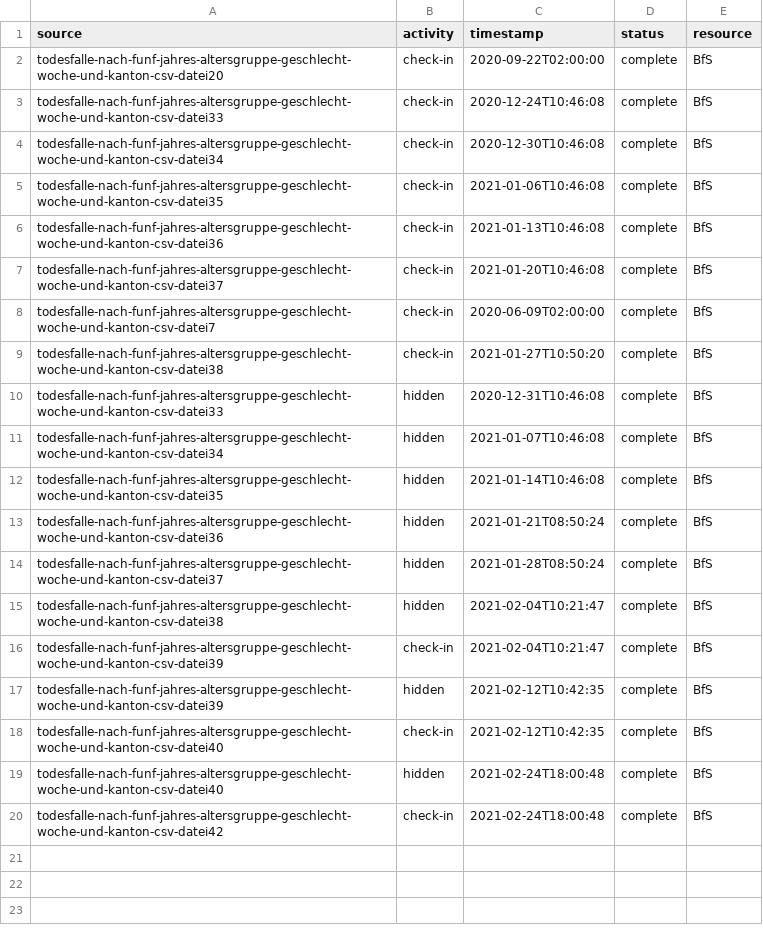
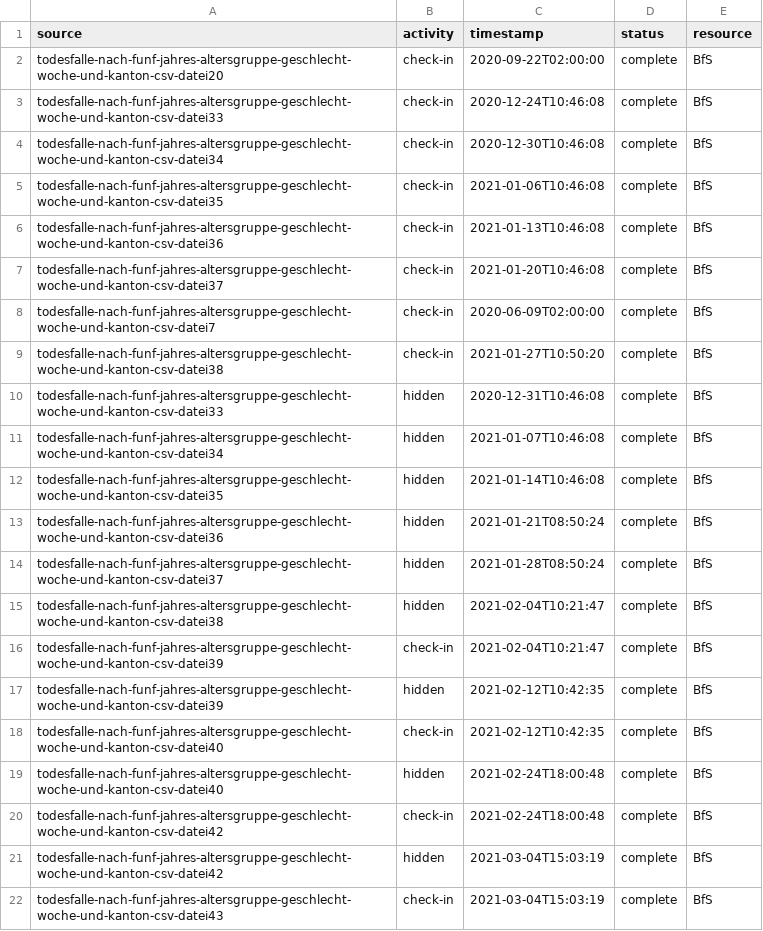
Before and after one commit to norman-ds/momo, a CSV file: download/events/eventlog.csv, drawn as a sheet.

```diff
--- a/download/events/eventlog.csv
+++ b/download/events/eventlog.csv
@@ -20 +20,3 @@ todesfalle-nach-funf-jahres-altersgruppe-geschlecht-woche-und-kanton-csv-datei40
 todesfalle-nach-funf-jahres-altersgruppe-geschlecht-woche-und-kanton-csv-datei42,check-in,2021-02-24T18:00:48,complete,BfS
+todesfalle-nach-funf-jahres-altersgruppe-geschlecht-woche-und-kanton-csv-datei42,hidden,2021-03-04T15:03:19,complete,BfS
+todesfalle-nach-funf-jahres-altersgruppe-geschlecht-woche-und-kanton-csv-datei43,check-in,2021-03-04T15:03:19,complete,BfS
```
Also changed, not shown: download/build/releasefile.csv, 4 other files.
